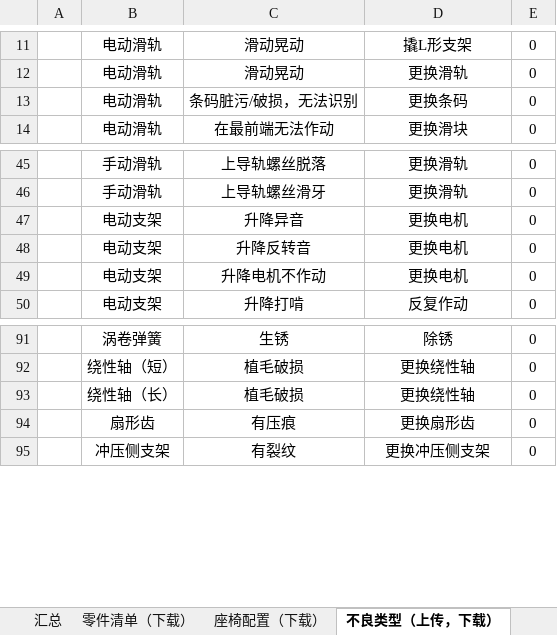
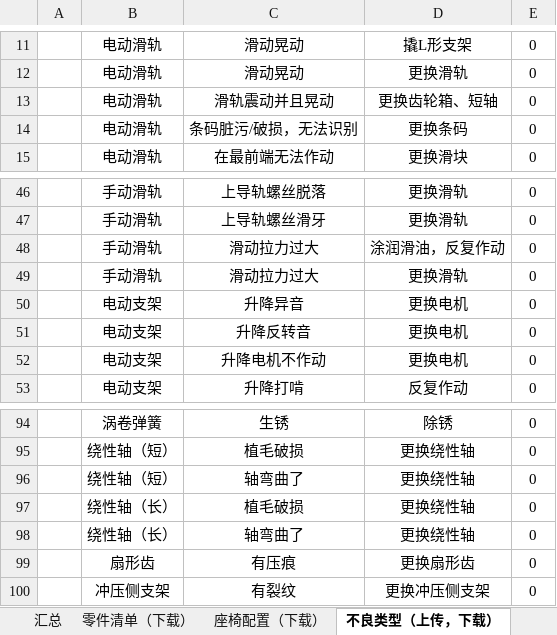
Before and after one commit to 102757017/wico, an Excel workbook: wico/数据表结构.xlsx, sheet 不良类型（上传，下载）, drawn as a sheet; only a part is shown, gaps mark what is left out; values as stored, in another font and other column widths than the file's, no borders; the diff names each change by its address in the sheet, - before the commit and + after, or states it on an @@ line.

```diff
--- a/wico/数据表结构.xlsx (sheet 不良类型（上传，下载）)
+++ b/wico/数据表结构.xlsx (sheet 不良类型（上传，下载）)
+row 13:  | 电动滑轨 | 滑轨震动并且晃动 | 更换齿轮箱、短轴 | 0
+row 48:  | 手动滑轨 | 滑动拉力过大 | 涂润滑油，反复作动 | 0
+row 49:  | 手动滑轨 | 滑动拉力过大 | 更换滑轨 | 0
+row 96:  | 绕性轴（短） | 轴弯曲了 | 更换绕性轴 | 0
+row 98:  | 绕性轴（长） | 轴弯曲了 | 更换绕性轴 | 0
```
Also changed, not shown: 3 other files.
